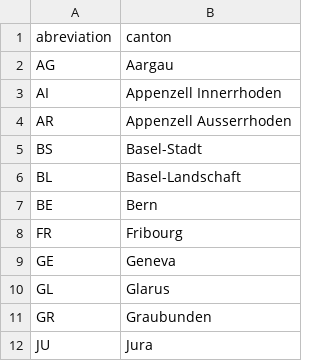
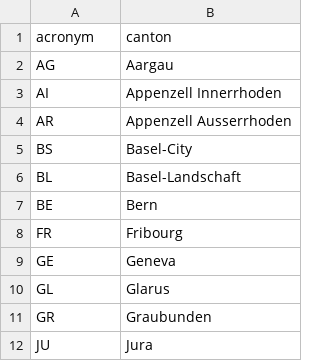
Before and after one commit to lfkrapp/literate-pancake, a CSV file: 03 - Interactive Viz/data/cantons.csv, drawn as a sheet; only a part is shown.

Commit message:
reduced missing university canton problem to manually entering 46 cantons which are saved in still_unknown_uni.csv

```diff
--- a/03 - Interactive Viz/data/cantons.csv
+++ b/03 - Interactive Viz/data/cantons.csv
@@ -1,2 +1,2 @@
-abreviation,canton
+acronym,canton
 AG,Aargau
@@ -4,3 +4,3 @@ AI,Appenzell Innerrhoden
 AR,Appenzell Ausserrhoden
-BS,Basel-Stadt
+BS,Basel-City
 BL,Basel-Landschaft
```
Also changed, not shown: 6 other files.
